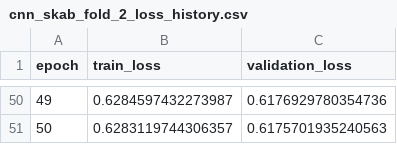
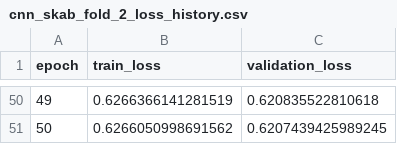
Before and after one commit to senaycengiz/yazlab2-aciklanabilir-zaman-serisi-analizi, a CSV file: logs/cnn/cnn_skab_fold_2_loss_history.csv, drawn as a sheet; only a part is shown, gaps mark what is left out; the diff covers the shown part only.

```diff
--- a/logs/cnn/cnn_skab_fold_2_loss_history.csv
+++ b/logs/cnn/cnn_skab_fold_2_loss_history.csv
@@ -50,2 +50,2 @@ epoch,train_loss,validation_loss
-49,0.6284597432273987,0.6176929780354736
-50,0.6283119744306357,0.6175701935240563
+49,0.6266366141281519,0.620835522810618
+50,0.6266050998691562,0.6207439425989245
```
Also changed, not shown: 96 edited cells elsewhere in this file, logs/cnn/cnn_BATADAL_dataset04_loss_history.csv, logs/cnn/cnn_skab_fold_1_loss_history.csv, 35 other files.
